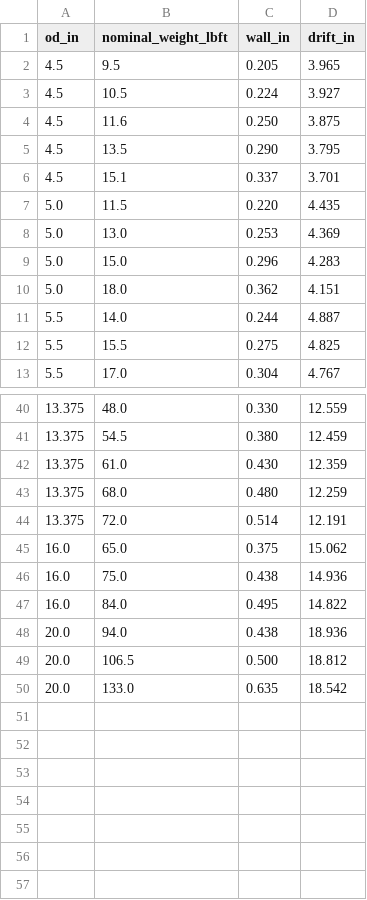
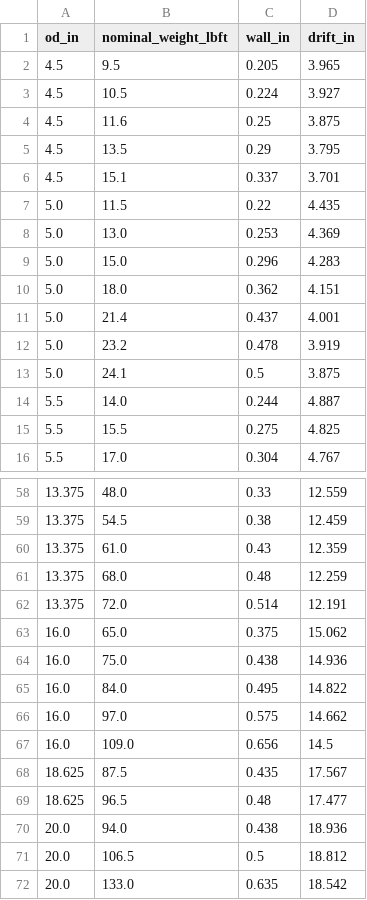
Before and after one commit to gunner1976/git_practice, a CSV file: casingdesign/catalog/data/pipe.csv, drawn as a sheet; only a part is shown, gaps mark what is left out; the diff covers the shown part only.

```diff
--- a/casingdesign/catalog/data/pipe.csv
+++ b/casingdesign/catalog/data/pipe.csv
@@ -3,6 +3,6 @@ od_in,nominal_weight_lbft,wall_in,drift_in
 4.5,10.5,0.224,3.927
-4.5,11.6,0.250,3.875
-4.5,13.5,0.290,3.795
+4.5,11.6,0.25,3.875
+4.5,13.5,0.29,3.795
 4.5,15.1,0.337,3.701
-5.0,11.5,0.220,4.435
+5.0,11.5,0.22,4.435
 5.0,13.0,0.253,4.369
@@ -10,2 +10,5 @@ od_in,nominal_weight_lbft,wall_in,drift_in
 5.0,18.0,0.362,4.151
+5.0,21.4,0.437,4.001
+5.0,23.2,0.478,3.919
+5.0,24.1,0.5,3.875
 5.5,14.0,0.244,4.887
@@ -40,5 +58,5 @@ od_in,nominal_weight_lbft,wall_in,drift_in
-13.375,48.0,0.330,12.559
-13.375,54.5,0.380,12.459
-13.375,61.0,0.430,12.359
-13.375,68.0,0.480,12.259
+13.375,48.0,0.33,12.559
+13.375,54.5,0.38,12.459
+13.375,61.0,0.43,12.359
+13.375,68.0,0.48,12.259
 13.375,72.0,0.514,12.191
@@ -47,4 +65,8 @@ od_in,nominal_weight_lbft,wall_in,drift_in
 16.0,84.0,0.495,14.822
+16.0,97.0,0.575,14.662
+16.0,109.0,0.656,14.5
+18.625,87.5,0.435,17.567
+18.625,96.5,0.48,17.477
 20.0,94.0,0.438,18.936
-20.0,106.5,0.500,18.812
+20.0,106.5,0.5,18.812
 20.0,133.0,0.635,18.542
```
Also changed, not shown: 15 added rows and 13 edited cells elsewhere in this file, casingdesign/catalog/data/thread_lengths.csv, 4 other files.
